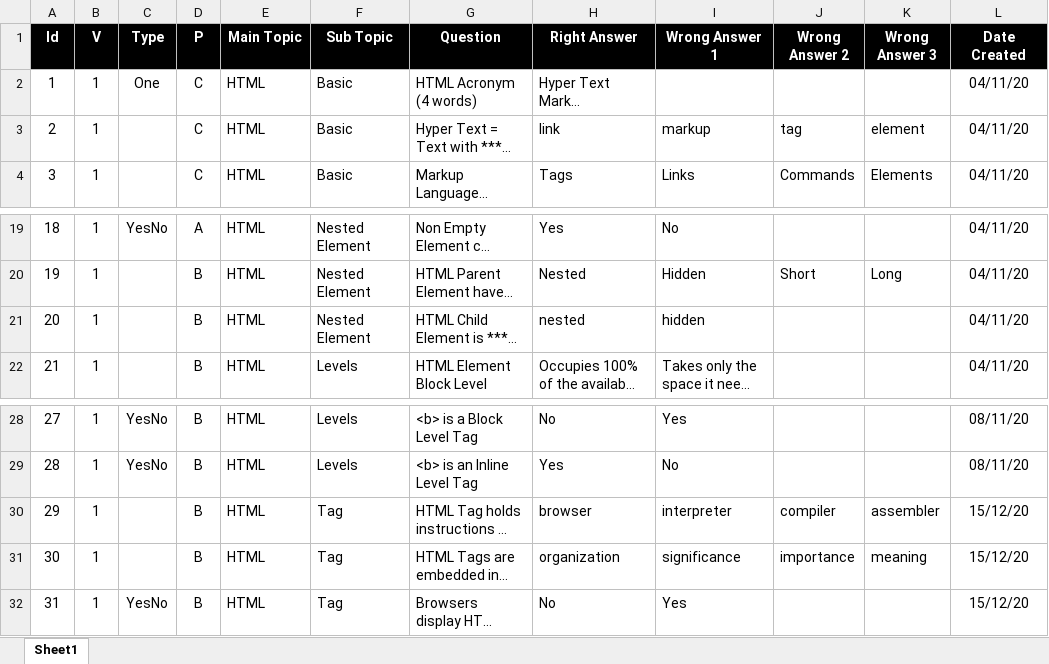
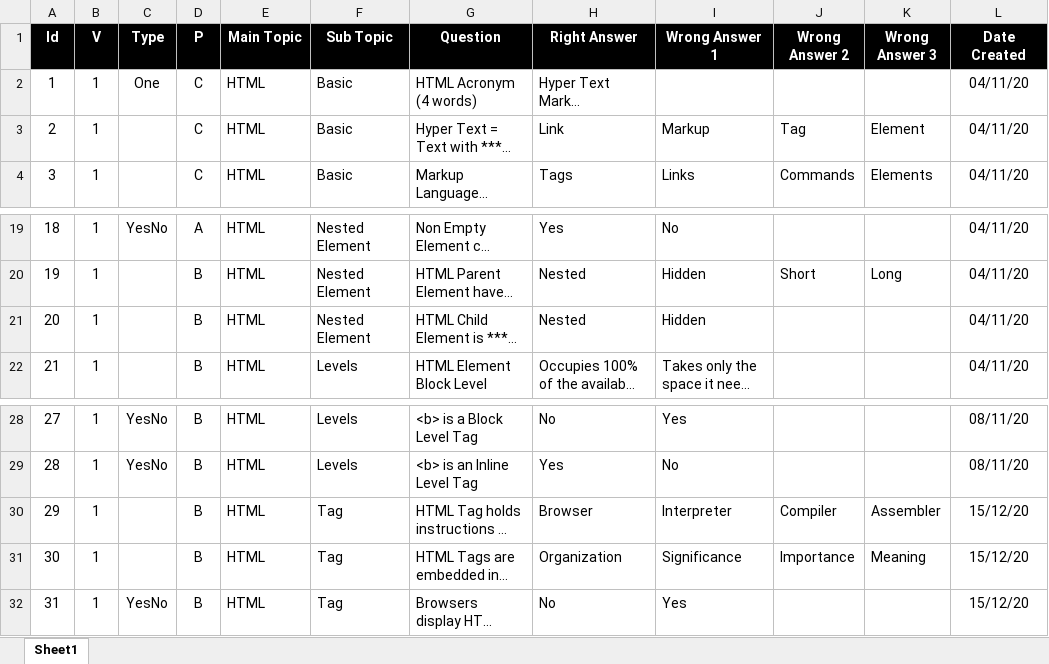
Before and after one commit to valdas1966/myq, an Excel workbook: questions.xlsx, sheet Sheet1, drawn as a sheet; only a part is shown, gaps mark what is left out; long unchanged cells end in …; values as stored, in another font and other column widths than the file's, no borders; the diff names each change by its address in the sheet, - before the commit and + after, or states it on an @@ line.

```diff
--- a/questions.xlsx (sheet Sheet1)
+++ b/questions.xlsx (sheet Sheet1)
-H3 (Right Answer): link
+H3 (Right Answer): Link
-I3 (Wrong Answer 1): markup
+I3 (Wrong Answer 1): Markup
-J3 (Wrong Answer 2): tag
+J3 (Wrong Answer 2): Tag
-K3 (Wrong Answer 3): element
+K3 (Wrong Answer 3): Element
-H21 (Right Answer): nested
+H21 (Right Answer): Nested
-I21 (Wrong Answer 1): hidden
+I21 (Wrong Answer 1): Hidden
-H30 (Right Answer): browser
+H30 (Right Answer): Browser
-I30 (Wrong Answer 1): interpreter
+I30 (Wrong Answer 1): Interpreter
-J30 (Wrong Answer 2): compiler
+J30 (Wrong Answer 2): Compiler
-K30 (Wrong Answer 3): assembler
+K30 (Wrong Answer 3): Assembler
-H31 (Right Answer): organization
+H31 (Right Answer): Organization
-I31 (Wrong Answer 1): significance
+I31 (Wrong Answer 1): Significance
-J31 (Wrong Answer 2): importance
+J31 (Wrong Answer 2): Importance
-K31 (Wrong Answer 3): meaning
+K31 (Wrong Answer 3): Meaning
```
Also changed, not shown: 1 other file.
